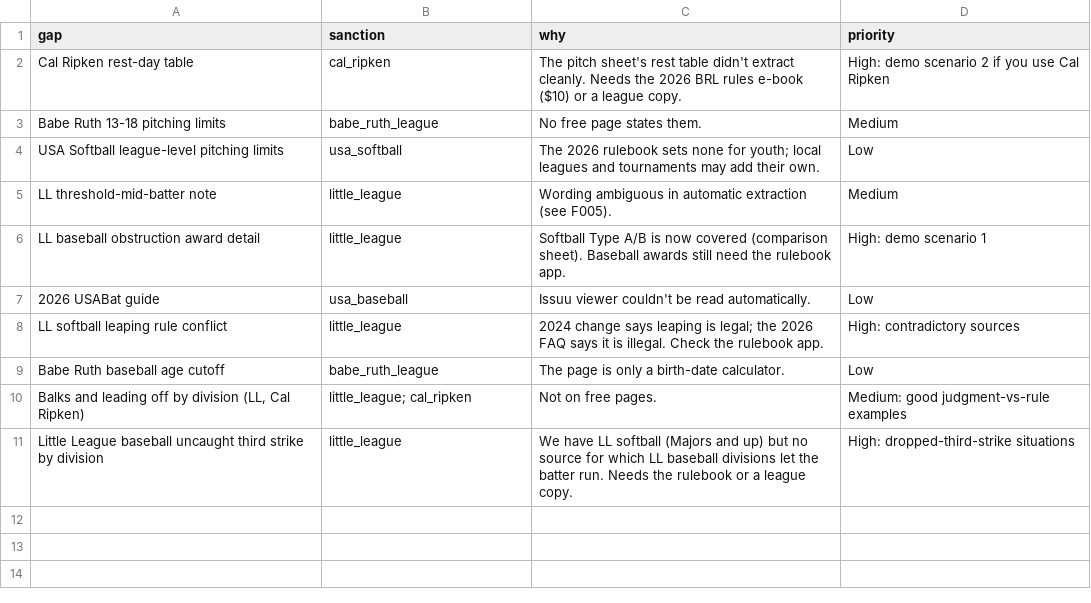
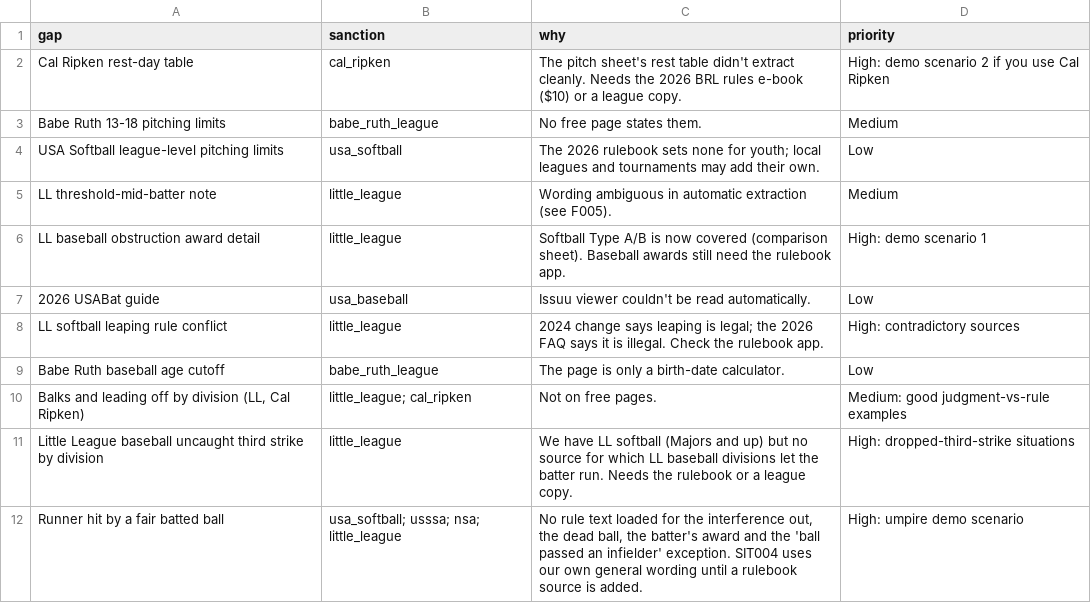
Before and after one commit to seanrugg/diamondagentiq, a CSV file: data/rules/gaps.csv, drawn as a sheet.

```diff
--- a/data/rules/gaps.csv
+++ b/data/rules/gaps.csv
@@ -11 +11,2 @@ Babe Ruth baseball age cutoff,babe_ruth_league,The page is only a birth-date cal
 Little League baseball uncaught third strike by division,little_league,We have LL softball (Majors and up) but no source for which LL baseball divisions let the batter run. Needs the rulebook or a league copy.,High: dropped-third-strike situations
+Runner hit by a fair batted ball,usa_softball; usssa; nsa; little_league,"No rule text loaded for the interference out, the dead ball, the batter's award and the 'ball passed an infielder' exception. SIT004 uses our own general wording until a rulebook source is added.",High: umpire demo scenario
```
Also changed, not shown: data/coaching/lessons.csv, data/coaching/situations.csv, 6 other files.
